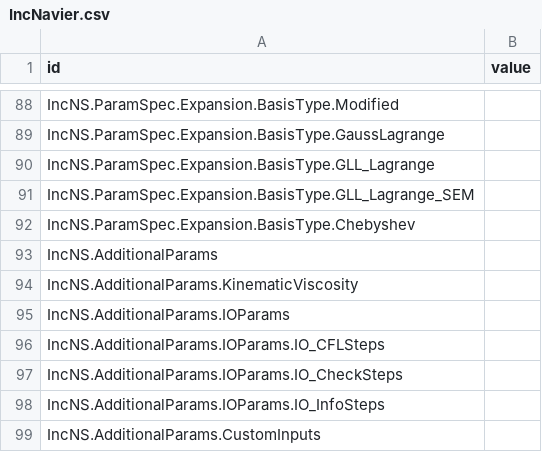
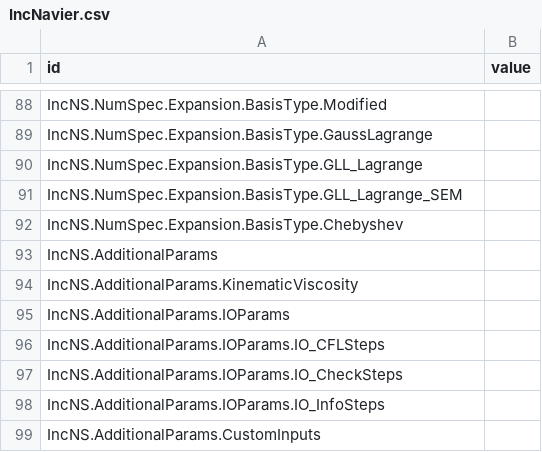
Before and after one commit to maxrobot/chord_diag, a CSV file: data/IncNavier.csv, drawn as a sheet; only a part is shown, gaps mark what is left out; the diff covers the shown part only; the diff names each change by its address in the sheet, - before the commit and + after, or states it on an @@ line.

```diff
--- a/data/IncNavier.csv
+++ b/data/IncNavier.csv
-A88 (id): IncNS.ParamSpec.Expansion.BasisType.Modified
+A88 (id): IncNS.NumSpec.Expansion.BasisType.Modified
-A89 (id): IncNS.ParamSpec.Expansion.BasisType.GaussLagrange
+A89 (id): IncNS.NumSpec.Expansion.BasisType.GaussLagrange
-A90 (id): IncNS.ParamSpec.Expansion.BasisType.GLL_Lagrange
+A90 (id): IncNS.NumSpec.Expansion.BasisType.GLL_Lagrange
-A91 (id): IncNS.ParamSpec.Expansion.BasisType.GLL_Lagrange_SEM
+A91 (id): IncNS.NumSpec.Expansion.BasisType.GLL_Lagrange_SEM
-A92 (id): IncNS.ParamSpec.Expansion.BasisType.Chebyshev
+A92 (id): IncNS.NumSpec.Expansion.BasisType.Chebyshev
```
Also changed, not shown: 54 edited cells elsewhere in this file, 5 other files.
